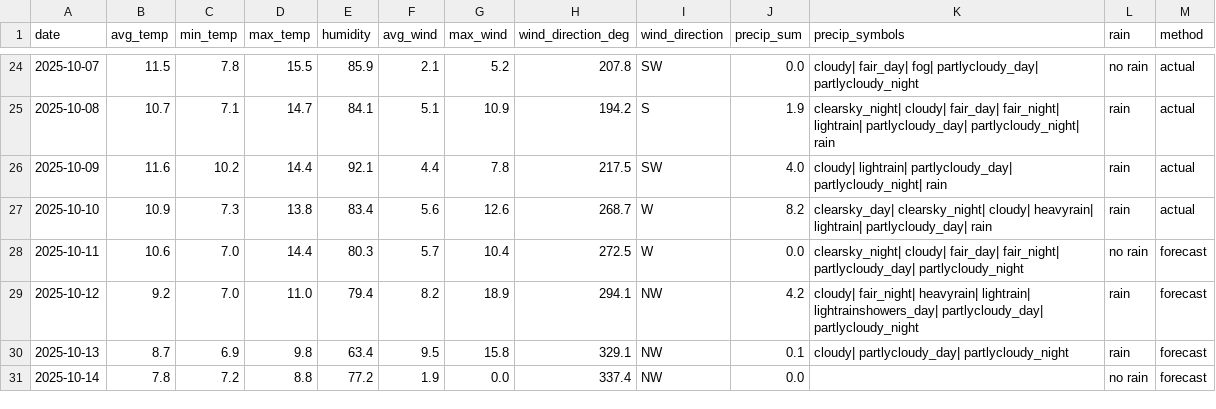
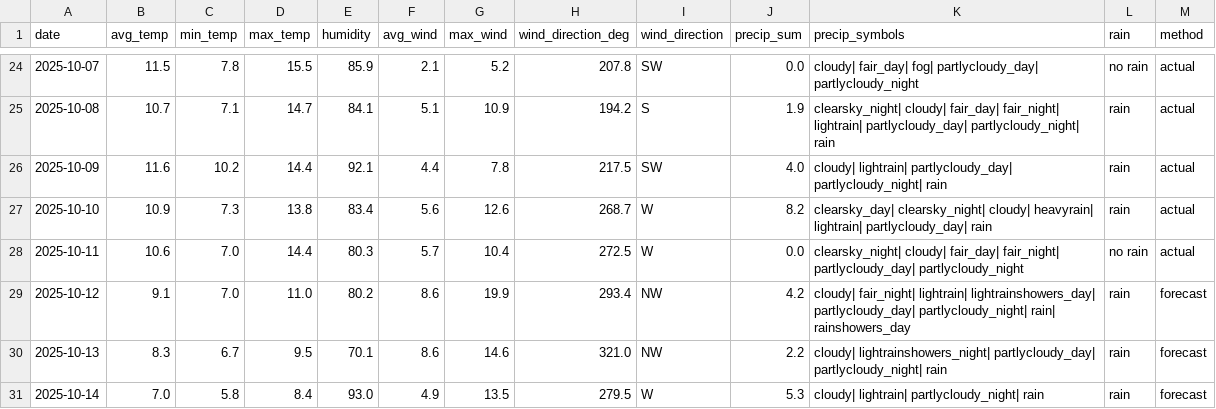
Before and after one commit to OlegChernodon/oc_public_reporitory, a CSV file: weather_daily.csv, drawn as a sheet; only a part is shown, gaps mark what is left out; the diff covers the shown part only.

Commit message:
Update weather_daily.csv (auto) 2025-10-12 03:46

```diff
--- a/weather_daily.csv
+++ b/weather_daily.csv
@@ -27,5 +27,5 @@ date,avg_temp,min_temp,max_temp,humidity,avg_wind,max_wind,wind_direction_deg,wi
 2025-10-10,10.9,7.3,13.8,83.4,5.6,12.6,268.7,W,8.2,clearsky_day| clearsky_night| cloudy| heavyrain| lightrain| partlycloudy_day| rain,rain,actual
-2025-10-11,10.6,7.0,14.4,80.3,5.7,10.4,272.5,W,0.0,clearsky_night| cloudy| fair_day| fair_night| partlycloudy_day| partlycloudy_night,no rain,forecast
-2025-10-12,9.2,7.0,11.0,79.4,8.2,18.9,294.1,NW,4.2,cloudy| fair_night| heavyrain| lightrain| lightrainshowers_day| partlycloudy_day| partlycloudy_night,rain,forecast
-2025-10-13,8.7,6.9,9.8,63.4,9.5,15.8,329.1,NW,0.1,cloudy| partlycloudy_day| partlycloudy_night,rain,forecast
-2025-10-14,7.8,7.2,8.8,77.2,1.9,0.0,337.4,NW,0.0,,no rain,forecast
+2025-10-11,10.6,7.0,14.4,80.3,5.7,10.4,272.5,W,0.0,clearsky_night| cloudy| fair_day| fair_night| partlycloudy_day| partlycloudy_night,no rain,actual
+2025-10-12,9.1,7.0,11.0,80.2,8.6,19.9,293.4,NW,4.2,cloudy| fair_night| lightrain| lightrainshowers_day| partlycloudy_day| partlycloudy_night| rain| rainshowers_day,rain,forecast
+2025-10-13,8.3,6.7,9.5,70.1,8.6,14.6,321.0,NW,2.2,cloudy| lightrainshowers_night| partlycloudy_day| partlycloudy_night| rain,rain,forecast
+2025-10-14,7.0,5.8,8.4,93.0,4.9,13.5,279.5,W,5.3,cloudy| lightrain| partlycloudy_night| rain,rain,forecast
```
Also changed, not shown: 1 added row and 18 edited cells elsewhere in this file.
